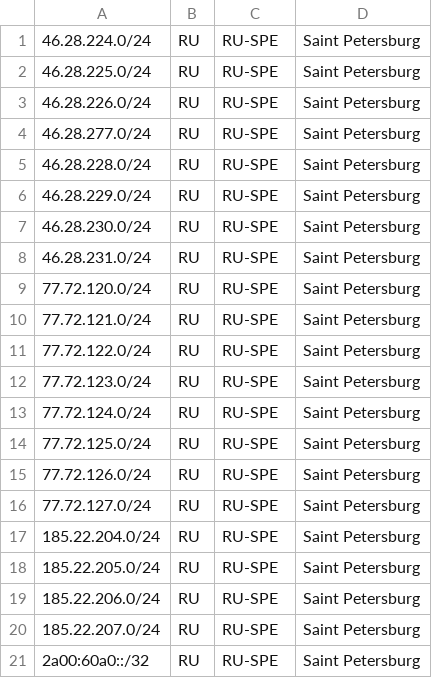
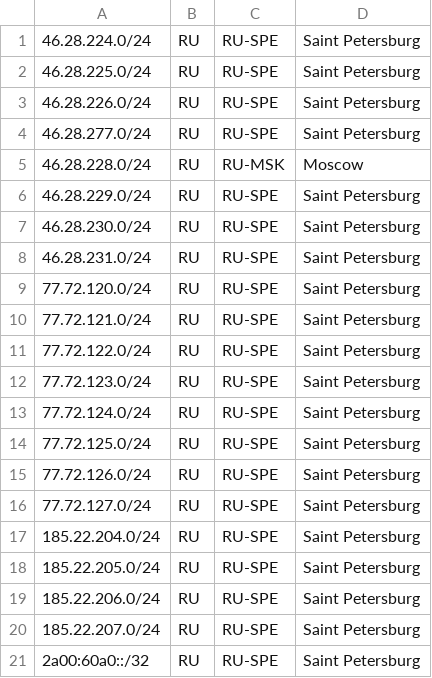
Before and after one commit to chtpnet/chtpipgeofeed, a CSV file: geofeed.csv, drawn as a sheet.

Commit message:
Update geofeed.csv

```diff
--- a/geofeed.csv
+++ b/geofeed.csv
@@ -4,3 +4,3 @@
 46.28.277.0/24,RU,RU-SPE,Saint Petersburg,
-46.28.228.0/24,RU,RU-SPE,Saint Petersburg,
+46.28.228.0/24,RU,RU-MSK,Moscow,
 46.28.229.0/24,RU,RU-SPE,Saint Petersburg,
```
